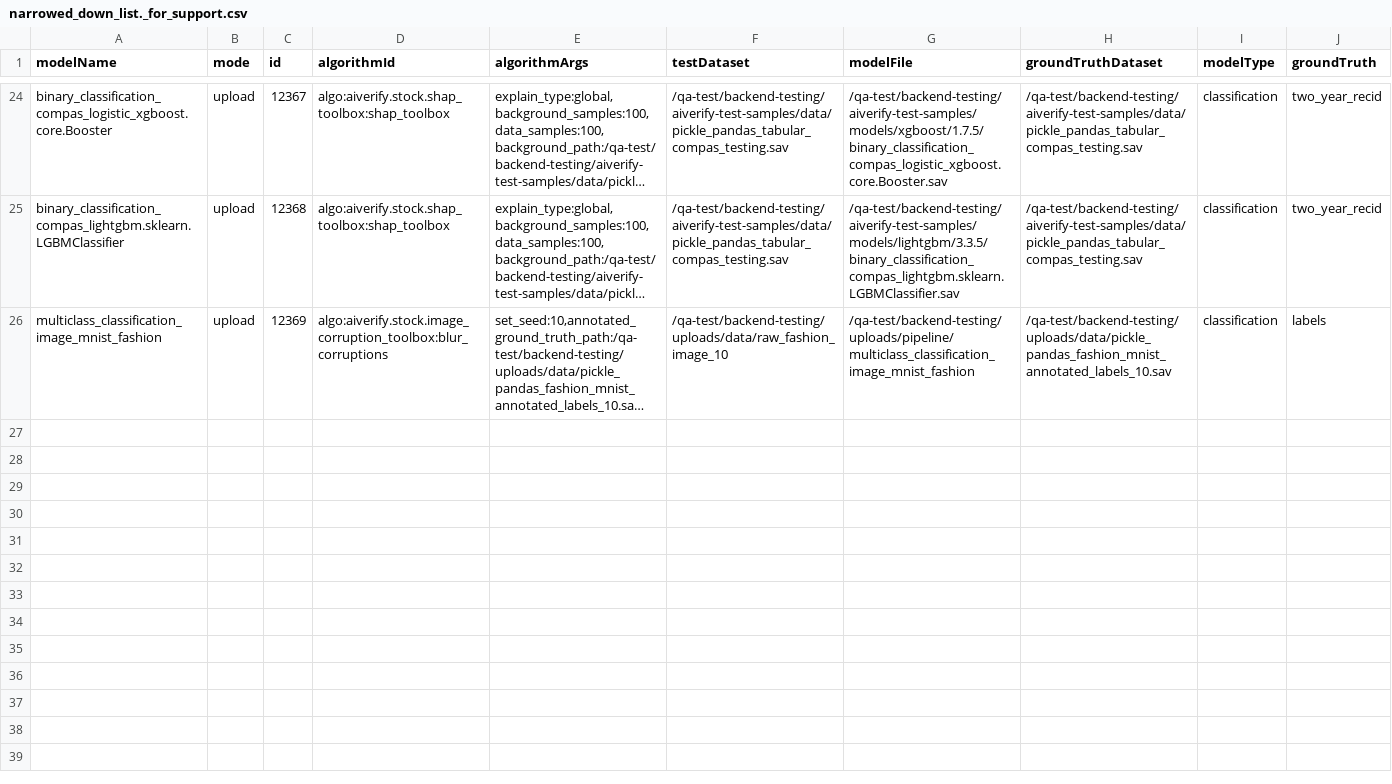
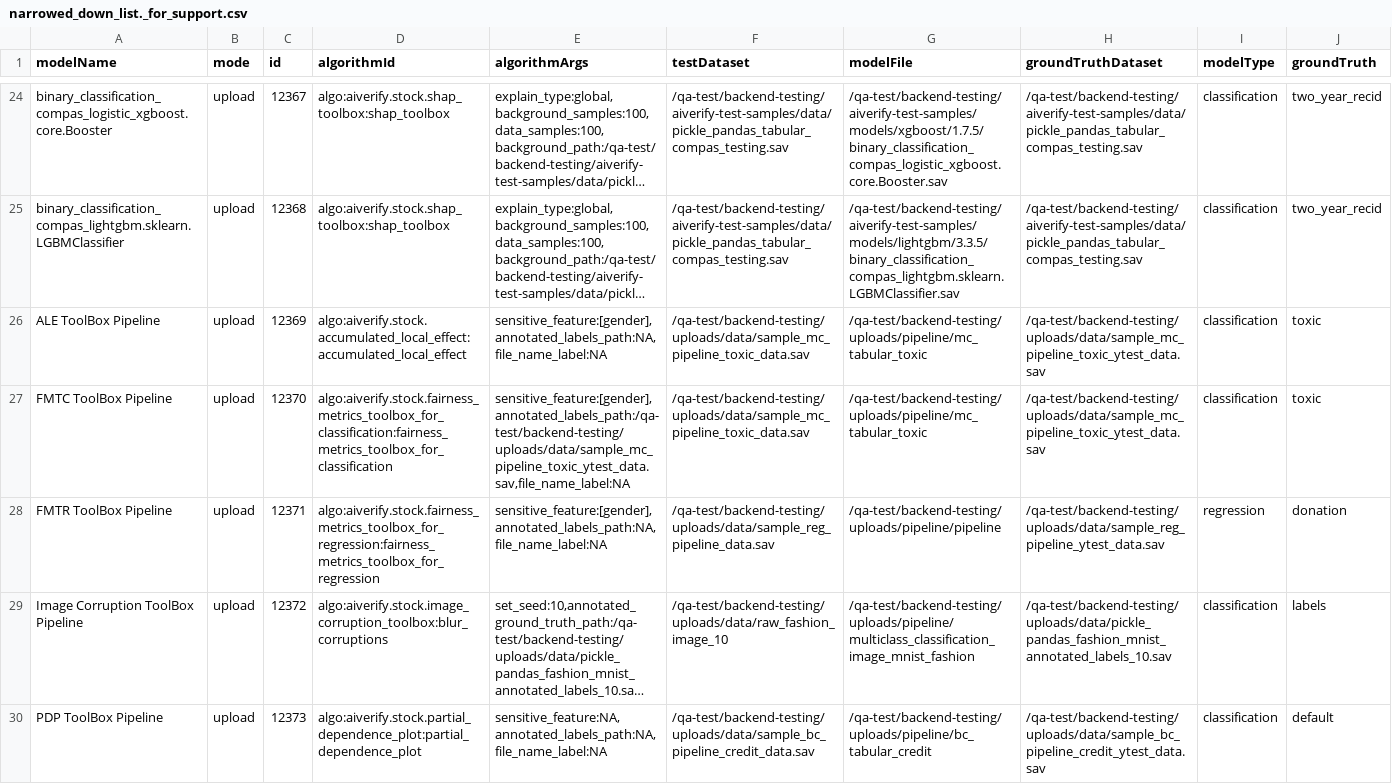
Before and after one commit to IMDA-BTG/backend-testing, a CSV file: uploads/csv/narrowed_down_list._for_support.csv, drawn as a sheet; only a part is shown, gaps mark what is left out; long unchanged cells end in …; addresses are those after the commit; the diff covers the shown part only; the diff names each change by its address in the sheet, - before the commit and + after, or states it on an @@ line.

Commit message:
feat(Test Parameters): Added Pipeline Test Parameters

```diff
--- a/uploads/csv/narrowed_down_list._for_support.csv
+++ b/uploads/csv/narrowed_down_list._for_support.csv
+row 26: ALE ToolBox Pipeline | upload | 12369 | algo:aiverify.stock.accumulated_local_effect:accumulated_local_effect | sensitive_feature:[gender],annotated_labels_path:NA,file_name_label:NA | /qa-test/backend-testing/uploads/data/sample_mc_pipeline_toxic_data.sav | /qa-test/backend-testing/uploads/pipeline/mc_tabular_toxic | /qa-test/backend-testing/uploads/data/sample_mc_pipeline_toxic_ytest_data.sav | classification | toxic
+row 27: FMTC ToolBox Pipeline | upload | 12370 | algo:aiverify.stock.fairness_metrics_toolbox_for_classification:fairness_metrics_toolbox_for_classification | sensitive_feature:[gender],annotated_labels_path:/qa-test/backend-testing/uploads/data/sample_mc_pipeline_toxic_ytest_data.sav,file_name_label:NA | /qa-test/backend-testing/uploads/data/sample_mc_pipeline_toxic_data.sav | /qa-test/backend-testing/uploads/pipeline/mc_tabular_toxic | /qa-test/backend-testing/uploads/data/sample_mc_pipeline_toxic_ytest_data.sav | classification | toxic
+row 28: FMTR ToolBox Pipeline | upload | 12371 | algo:aiverify.stock.fairness_metrics_toolbox_for_regression:fairness_metrics_toolbox_for_regression | sensitive_feature:[gender],annotated_labels_path:NA,file_name_label:NA | /qa-test/backend-testing/uploads/data/sample_reg_pipeline_data.sav | /qa-test/backend-testing/uploads/pipeline/pipeline | /qa-test/backend-testing/uploads/data/sample_reg_pipeline_ytest_data.sav | regression | donation
-A29 (modelName): multiclass_classification_image_mnist_fashion
+A29 (modelName): Image Corruption ToolBox Pipeline
-C29 (id): 12369
+C29 (id): 12372
+row 30: PDP ToolBox Pipeline | upload | 12373 | algo:aiverify.stock.partial_dependence_plot:partial_dependence_plot | sensitive_feature:NA,annotated_labels_path:NA,file_name_label:NA | /qa-test/backend-testing/uploads/data/sample_bc_pipeline_credit_data.sav | /qa-test/backend-testing/uploads/pipeline/bc_tabular_credit | /qa-test/backend-testing/uploads/data/sample_bc_pipeline_credit_ytest_data.sav | classification | default
```
Also changed, not shown: 4 added rows elsewhere in this file.
